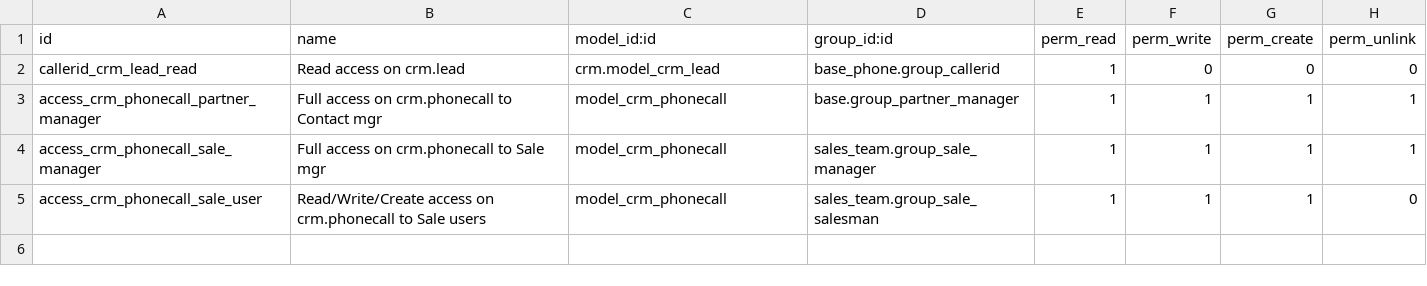
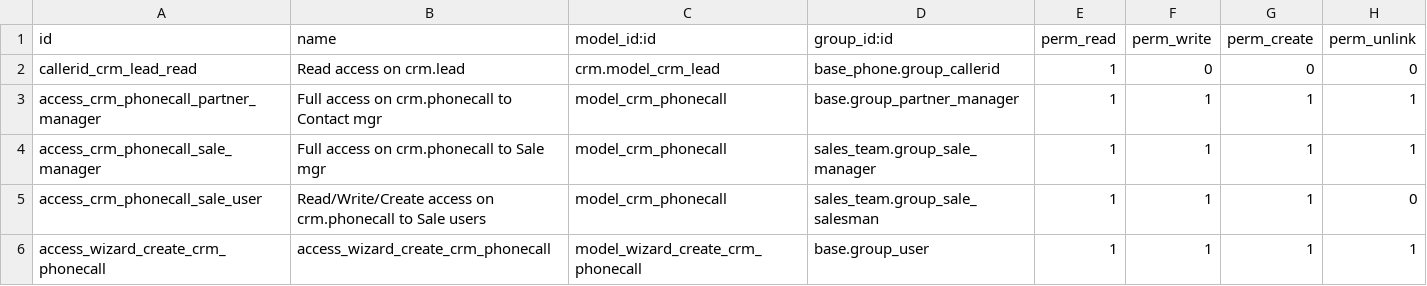
Before and after one commit to OCA/connector-telephony, a CSV file: crm_phone/security/ir.model.access.csv, drawn as a sheet.

Commit message:
crm_phone: Migrate to v14
Convert README to new subdir format

```diff
--- a/crm_phone/security/ir.model.access.csv
+++ b/crm_phone/security/ir.model.access.csv
@@ -5 +5,2 @@ access_crm_phonecall_sale_manager,Full access on crm.phonecall to Sale mgr,model
 access_crm_phonecall_sale_user,Read/Write/Create access on crm.phonecall to Sale users,model_crm_phonecall,sales_team.group_sale_salesman,1,1,1,0
+access_wizard_create_crm_phonecall,access_wizard_create_crm_phonecall,model_wizard_create_crm_phonecall,base.group_user,1,1,1,1
```
Also changed, not shown: 21 other files.
